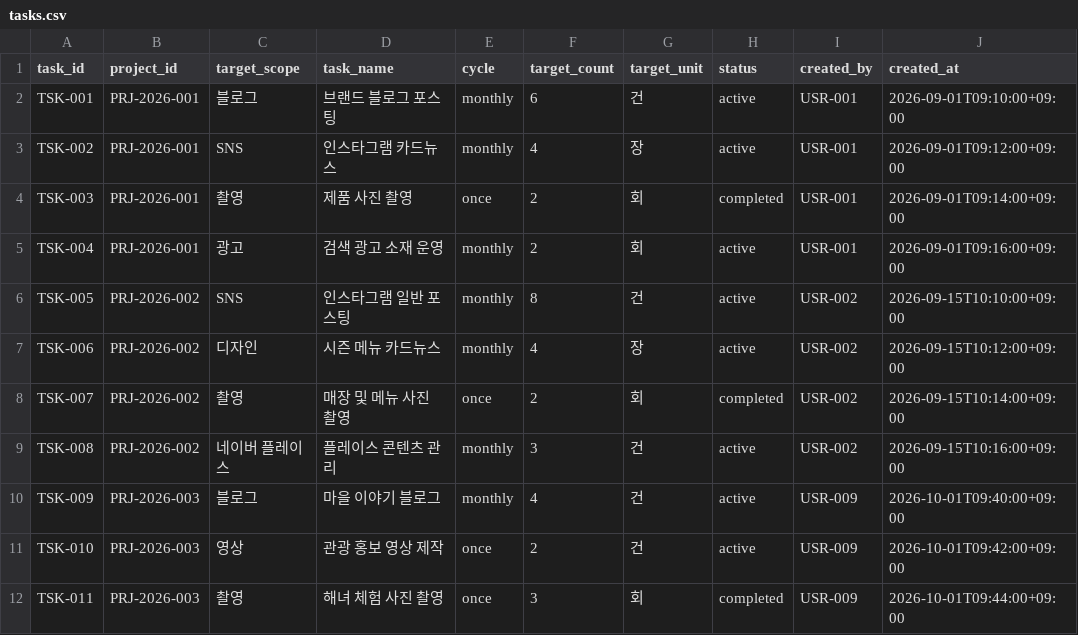
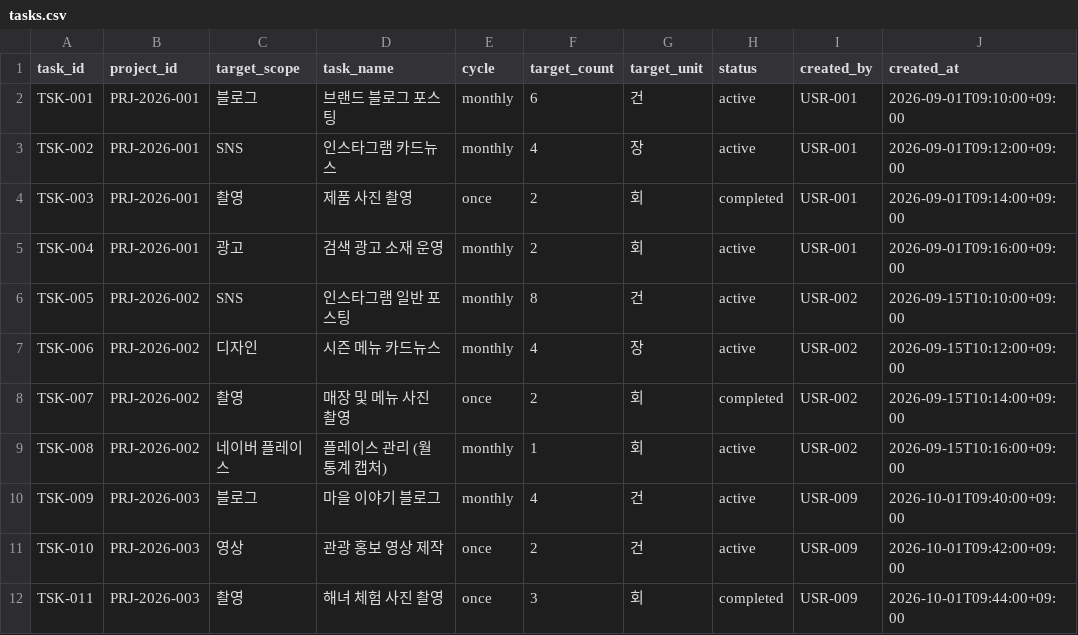
Before and after one commit to yangdk02/bo9jeong-task-manager, a CSV file: data/seed/tasks.csv, drawn as a sheet.

```diff
--- a/data/seed/tasks.csv
+++ b/data/seed/tasks.csv
@@ -8,3 +8,3 @@ TSK-006,PRJ-2026-002,디자인,시즌 메뉴 카드뉴스,monthly,4,장,active,U
 TSK-007,PRJ-2026-002,촬영,매장 및 메뉴 사진 촬영,once,2,회,completed,USR-002,2026-09-15T10:14:00+09:00
-TSK-008,PRJ-2026-002,네이버 플레이스,플레이스 콘텐츠 관리,monthly,3,건,active,USR-002,2026-09-15T10:16:00+09:00
+TSK-008,PRJ-2026-002,네이버 플레이스,플레이스 관리 (월 통계 캡처),monthly,1,회,active,USR-002,2026-09-15T10:16:00+09:00
 TSK-009,PRJ-2026-003,블로그,마을 이야기 블로그,monthly,4,건,active,USR-009,2026-10-01T09:40:00+09:00
```
Also changed, not shown: 30 other files.
